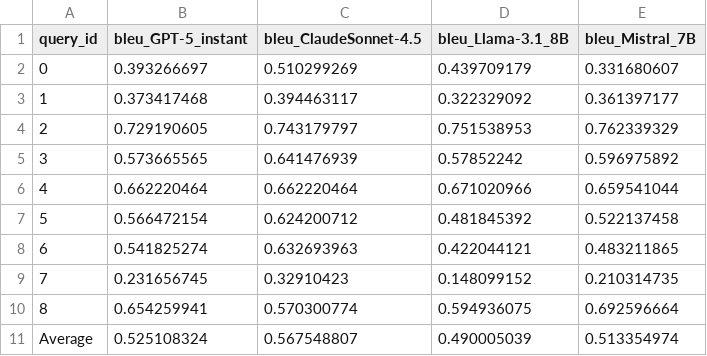
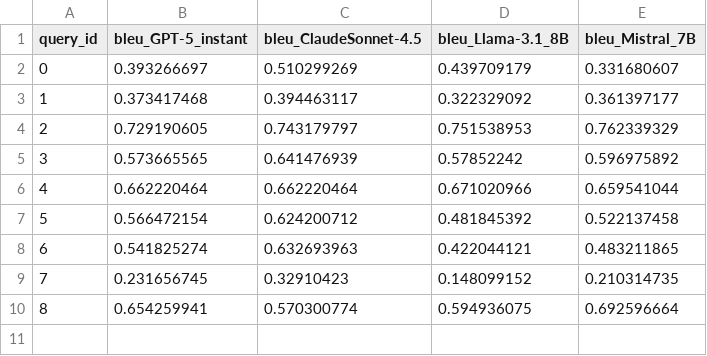
Before and after one commit to kartweb/nl2sparql-thesis, a CSV file: experiments/FinalResults/#1only_schema/only_schema_score.csv, drawn as a sheet; the diff names each change by its address in the sheet, - before the commit and + after, or states it on an @@ line.

```diff
--- a/experiments/FinalResults/#1only_schema/only_schema_score.csv
+++ b/experiments/FinalResults/#1only_schema/only_schema_score.csv
-row 11: Average | 0.525108324 | 0.567548807 | 0.490005039 | 0.513354974
```
Also changed, not shown: experiments/FinalResults/#2with_terms/with_terms_score.csv, 30 other files.
